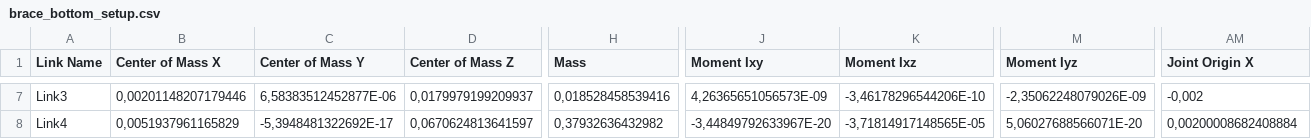
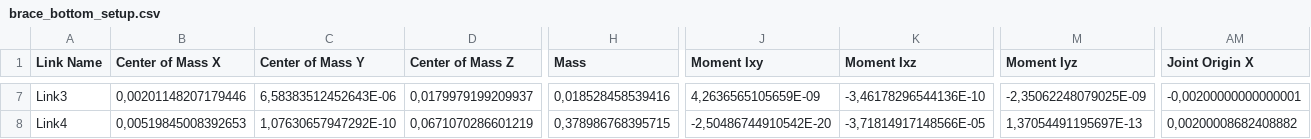
Before and after one commit to arntanguy/brace_bottom_setup, a CSV file: urdf/brace_bottom_setup.csv, drawn as a sheet; only a part is shown, gaps mark what is left out; the diff covers the shown part only; the diff names each change by its address in the sheet, - before the commit and + after, or states it on an @@ line.

```diff
--- a/urdf/brace_bottom_setup.csv
+++ b/urdf/brace_bottom_setup.csv
-C7 (Center of Mass Y): 6,58383512452877E-06
+C7 (Center of Mass Y): 6,58383512452643E-06
-J7 (Moment Ixy): 4,26365651056573E-09
+J7 (Moment Ixy): 4,2636565105659E-09
-K7 (Moment Ixz): -3,46178296544206E-10
+K7 (Moment Ixz): -3,46178296544136E-10
-M7 (Moment Iyz): -2,35062248079026E-09
+M7 (Moment Iyz): -2,35062248079025E-09
-AM7 (Joint Origin X): -0,002
+AM7 (Joint Origin X): -0,00200000000000001
-B8 (Center of Mass X): 0,0051937961165829
+B8 (Center of Mass X): 0,00519845008392653
-C8 (Center of Mass Y): -5,3948481322692E-17
+C8 (Center of Mass Y): 1,07630657947292E-10
-D8 (Center of Mass Z): 0,0670624813641597
+D8 (Center of Mass Z): 0,0671070286601219
-H8 (Mass): 0,37932636432982
+H8 (Mass): 0,378986768395715
-J8 (Moment Ixy): -3,44849792633967E-20
+J8 (Moment Ixy): -2,50486744910542E-20
-K8 (Moment Ixz): -3,71814917148565E-05
+K8 (Moment Ixz): -3,71814917148566E-05
-M8 (Moment Iyz): 5,06027688566071E-20
+M8 (Moment Iyz): 1,37054491195697E-13
-AM8 (Joint Origin X): 0,00200008682408884
+AM8 (Joint Origin X): 0,00200008682408882
```
Also changed, not shown: 33 edited cells elsewhere in this file, 7 other files.
